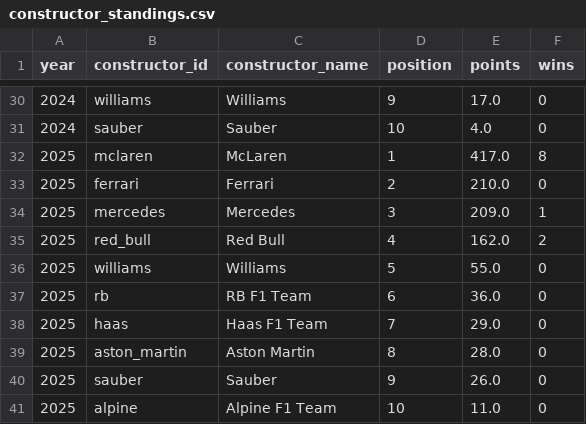
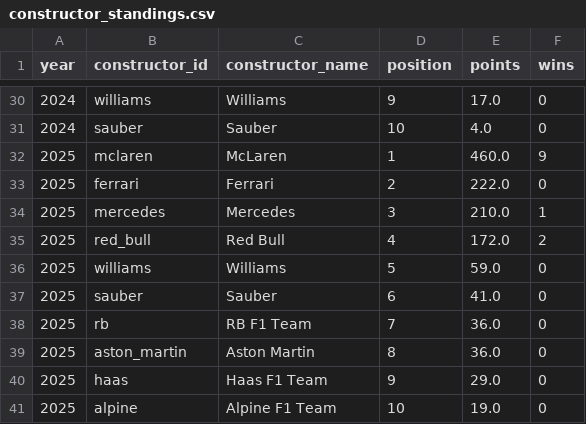
Before and after one commit to sebcheung/F1-Predictor, a CSV file: data/constructor_standings.csv, drawn as a sheet; only a part is shown, gaps mark what is left out.

```diff
--- a/data/constructor_standings.csv
+++ b/data/constructor_standings.csv
@@ -31,11 +31,11 @@ year,constructor_id,constructor_name,position,points,wins
 2024,sauber,Sauber,10,4.0,0
-2025,mclaren,McLaren,1,417.0,8
-2025,ferrari,Ferrari,2,210.0,0
-2025,mercedes,Mercedes,3,209.0,1
-2025,red_bull,Red Bull,4,162.0,2
-2025,williams,Williams,5,55.0,0
-2025,rb,RB F1 Team,6,36.0,0
-2025,haas,Haas F1 Team,7,29.0,0
-2025,aston_martin,Aston Martin,8,28.0,0
-2025,sauber,Sauber,9,26.0,0
-2025,alpine,Alpine F1 Team,10,11.0,0
+2025,mclaren,McLaren,1,460.0,9
+2025,ferrari,Ferrari,2,222.0,0
+2025,mercedes,Mercedes,3,210.0,1
+2025,red_bull,Red Bull,4,172.0,2
+2025,williams,Williams,5,59.0,0
+2025,sauber,Sauber,6,41.0,0
+2025,rb,RB F1 Team,7,36.0,0
+2025,aston_martin,Aston Martin,8,36.0,0
+2025,haas,Haas F1 Team,9,29.0,0
+2025,alpine,Alpine F1 Team,10,19.0,0
```
Also changed, not shown: data/driver_standings.csv, data/race_schedule.csv, 8 other files.
